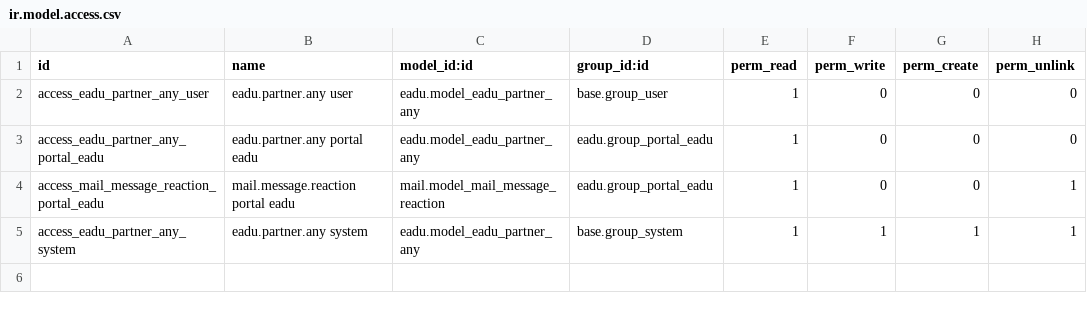
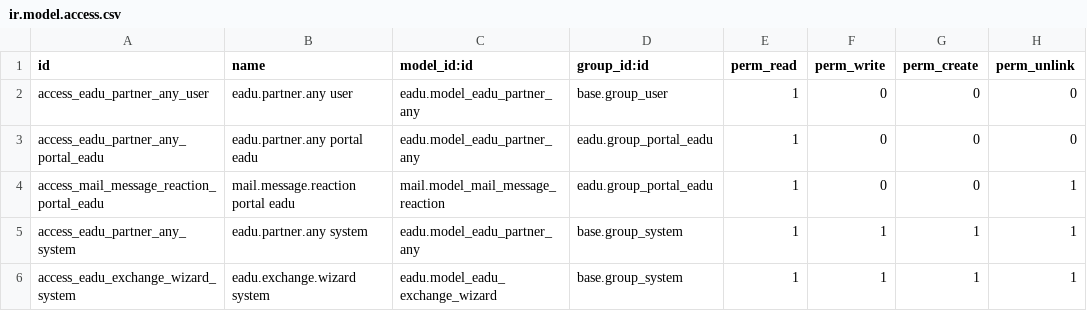
Before and after one commit to ersogalen03/eadu, a CSV file: eadu/security/ir.model.access.csv, drawn as a sheet.

Commit message:
[IMP] eadu: have a proper exchange wizard

```diff
--- a/eadu/security/ir.model.access.csv
+++ b/eadu/security/ir.model.access.csv
@@ -5 +5,2 @@ access_mail_message_reaction_portal_eadu,mail.message.reaction portal eadu,mail.
 access_eadu_partner_any_system,eadu.partner.any system,eadu.model_eadu_partner_any,base.group_system,1,1,1,1
+access_eadu_exchange_wizard_system,eadu.exchange.wizard system,eadu.model_eadu_exchange_wizard,base.group_system,1,1,1,1
```
Also changed, not shown: 8 other files.
